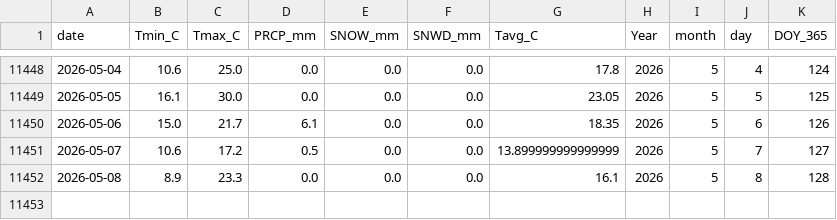
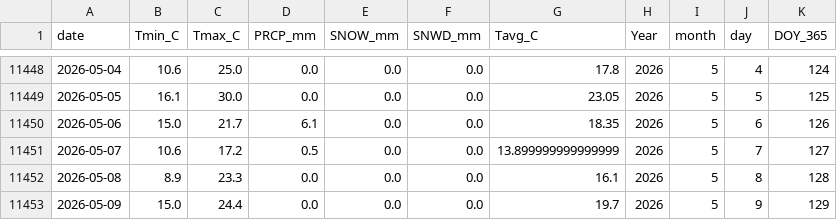
Before and after one commit to jp1309/arlington_weather, a CSV file: data/arlington_daily.csv, drawn as a sheet; only a part is shown, gaps mark what is left out; the diff names each change by its address in the sheet, - before the commit and + after, or states it on an @@ line.

```diff
--- a/data/arlington_daily.csv
+++ b/data/arlington_daily.csv
+row 11453: 2026-05-09 | 15.0 | 24.4 | 0.0 | 0.0 | 0.0 | 19.7 | 2026 | 5 | 9 | 129
```
Also changed, not shown: data/climatology_doy365_percentiles.csv, 2 other files.
